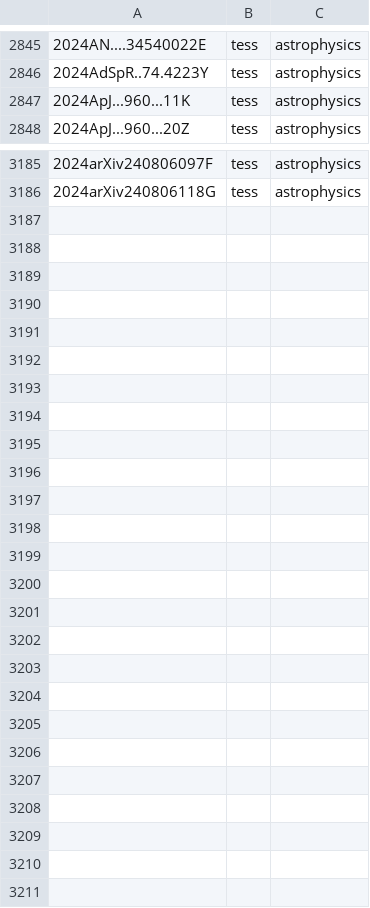
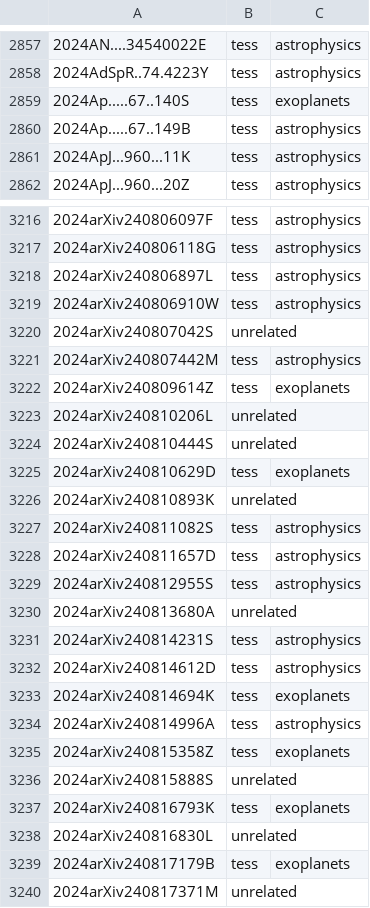
Before and after one commit to tessgi/tpub, a CSV file: data/tpub-export.csv, drawn as a sheet; only a part is shown, gaps mark what is left out; the diff covers the shown part only; the diff names each change by its address in the sheet, - before the commit and + after, or states it on an @@ line.

```diff
--- a/data/tpub-export.csv
+++ b/data/tpub-export.csv
+row 2859: 2024Ap.....67..140S | tess | exoplanets
+row 2860: 2024Ap.....67..149B | tess | astrophysics
+row 3218: 2024arXiv240806897L | tess | astrophysics
+row 3219: 2024arXiv240806910W | tess | astrophysics
+row 3220: 2024arXiv240807042S | unrelated
+row 3221: 2024arXiv240807442M | tess | astrophysics
+row 3222: 2024arXiv240809614Z | tess | exoplanets
+row 3223: 2024arXiv240810206L | unrelated
+row 3224: 2024arXiv240810444S | unrelated
+row 3225: 2024arXiv240810629D | tess | exoplanets
+row 3226: 2024arXiv240810893K | unrelated
+row 3227: 2024arXiv240811082S | tess | astrophysics
+row 3228: 2024arXiv240811657D | tess | astrophysics
+row 3229: 2024arXiv240812955S | tess | astrophysics
+row 3230: 2024arXiv240813680A | unrelated
+row 3231: 2024arXiv240814231S | tess | astrophysics
+row 3232: 2024arXiv240814612D | tess | astrophysics
+row 3233: 2024arXiv240814694K | tess | exoplanets
+row 3234: 2024arXiv240814996A | tess | astrophysics
+row 3235: 2024arXiv240815358Z | tess | exoplanets
+row 3236: 2024arXiv240815888S | unrelated
+row 3237: 2024arXiv240816793K | tess | exoplanets
+row 3238: 2024arXiv240816830L | unrelated
+row 3239: 2024arXiv240817179B | tess | exoplanets
+row 3240: 2024arXiv240817371M | unrelated
```
Also changed, not shown: 29 added rows elsewhere in this file, 1 other file.
